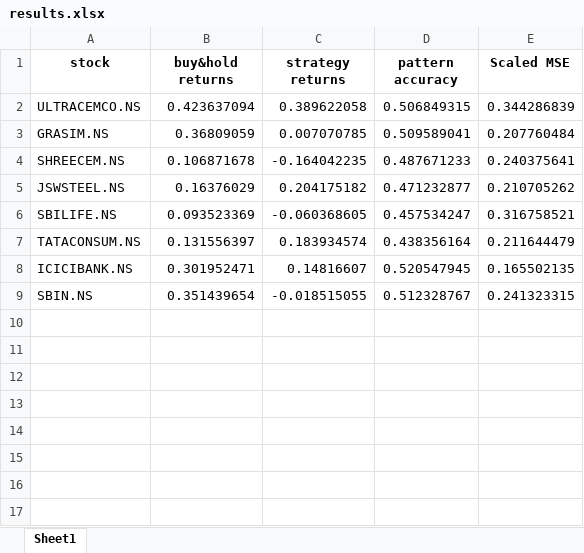
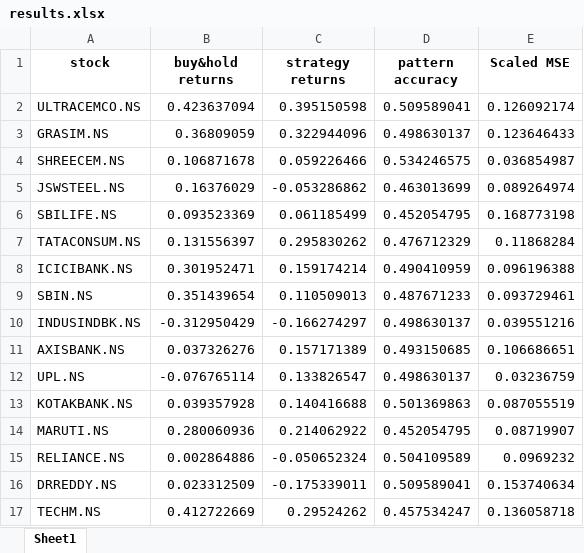
Before and after one commit to chinmayj23/AI_Portfolio, an Excel workbook: results.xlsx, sheet Sheet1, drawn as a sheet; only a part is shown; values as stored, in another font and other column widths than the file's, no borders; the diff covers the shown part only; the diff names each change by its address in the sheet, - before the commit and + after, or states it on an @@ line.

```diff
--- a/results.xlsx (sheet Sheet1)
+++ b/results.xlsx (sheet Sheet1)
-C2 (strategy returns): 0.389622058
+C2 (strategy returns): 0.395150598
-D2 (pattern accuracy): 0.506849315
+D2 (pattern accuracy): 0.509589041
-E2 (Scaled MSE): 0.344286839
+E2 (Scaled MSE): 0.126092174
-C3 (strategy returns): 0.007070785
+C3 (strategy returns): 0.322944096
-D3 (pattern accuracy): 0.509589041
+D3 (pattern accuracy): 0.498630137
-E3 (Scaled MSE): 0.207760484
+E3 (Scaled MSE): 0.123646433
-C4 (strategy returns): -0.164042235
+C4 (strategy returns): 0.059226466
-D4 (pattern accuracy): 0.487671233
+D4 (pattern accuracy): 0.534246575
-E4 (Scaled MSE): 0.240375641
+E4 (Scaled MSE): 0.036854987
-C5 (strategy returns): 0.204175182
+C5 (strategy returns): -0.053286862
-D5 (pattern accuracy): 0.471232877
+D5 (pattern accuracy): 0.463013699
-E5 (Scaled MSE): 0.210705262
+E5 (Scaled MSE): 0.089264974
-C6 (strategy returns): -0.060368605
+C6 (strategy returns): 0.061185499
-D6 (pattern accuracy): 0.457534247
+D6 (pattern accuracy): 0.452054795
-E6 (Scaled MSE): 0.316758521
+E6 (Scaled MSE): 0.168773198
-C7 (strategy returns): 0.183934574
+C7 (strategy returns): 0.295830262
-D7 (pattern accuracy): 0.438356164
+D7 (pattern accuracy): 0.476712329
-E7 (Scaled MSE): 0.211644479
+E7 (Scaled MSE): 0.11868284
-C8 (strategy returns): 0.14816607
+C8 (strategy returns): 0.159174214
-D8 (pattern accuracy): 0.520547945
+D8 (pattern accuracy): 0.490410959
-E8 (Scaled MSE): 0.165502135
+E8 (Scaled MSE): 0.096196388
-C9 (strategy returns): -0.018515055
+C9 (strategy returns): 0.110509013
-D9 (pattern accuracy): 0.512328767
+D9 (pattern accuracy): 0.487671233
-E9 (Scaled MSE): 0.241323315
+E9 (Scaled MSE): 0.093729461
+row 10: INDUSINDBK.NS | -0.312950429 | -0.166274297 | 0.498630137 | 0.039551216
+row 11: AXISBANK.NS | 0.037326276 | 0.157171389 | 0.493150685 | 0.106686651
+row 12: UPL.NS | -0.076765114 | 0.133826547 | 0.498630137 | 0.03236759
+row 13: KOTAKBANK.NS | 0.039357928 | 0.140416688 | 0.501369863 | 0.087055519
+row 14: MARUTI.NS | 0.280060936 | 0.214062922 | 0.452054795 | 0.08719907
+row 15: RELIANCE.NS | 0.002864886 | -0.050652324 | 0.504109589 | 0.0969232
+row 16: DRREDDY.NS | 0.023312509 | -0.175339011 | 0.509589041 | 0.153740634
+row 17: TECHM.NS | 0.412722669 | 0.29524262 | 0.457534247 | 0.136058718
```
Also changed, not shown: 33 added rows elsewhere in this sheet, alloc_maxsharpe.xlsx, alloc_minvol.xlsx, 3 other files.
